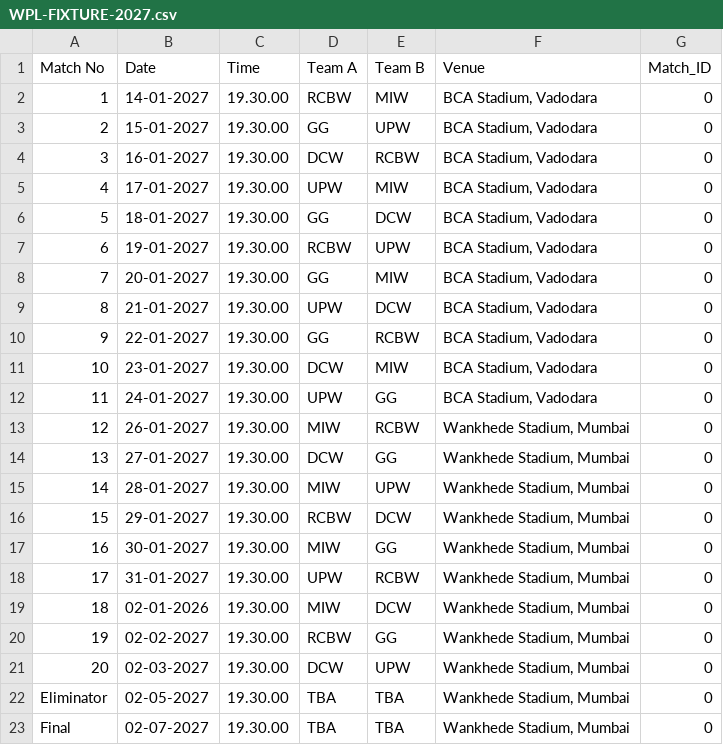
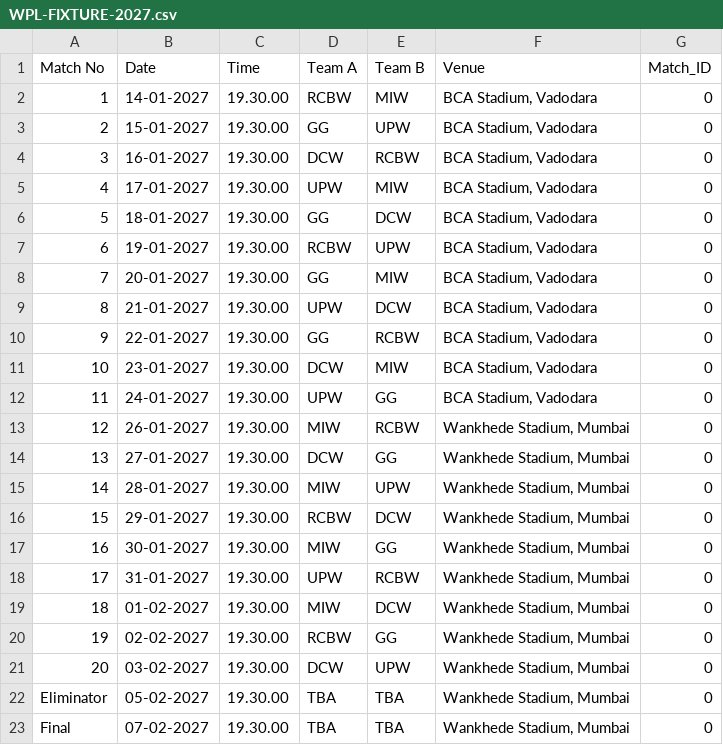
Before and after one commit to rakshith2000/TATA-WPL-2027, a CSV file: WPL/WPL-FIXTURE-2027.csv, drawn as a sheet.

Commit message:
Fix match dates and update eliminator and final match details in fixture

```diff
--- a/WPL/WPL-FIXTURE-2027.csv
+++ b/WPL/WPL-FIXTURE-2027.csv
@@ -18,6 +18,6 @@ Match No,Date,Time,Team A,Team B,Venue,Match_ID
 17,31-01-2027,19.30.00,UPW,RCBW,"Wankhede Stadium, Mumbai",0
-18,02-01-2026,19.30.00,MIW,DCW,"Wankhede Stadium, Mumbai",0
+18,01-02-2027,19.30.00,MIW,DCW,"Wankhede Stadium, Mumbai",0
 19,02-02-2027,19.30.00,RCBW,GG,"Wankhede Stadium, Mumbai",0
-20,02-03-2027,19.30.00,DCW,UPW,"Wankhede Stadium, Mumbai",0
-Eliminator,02-05-2027,19.30.00,TBA,TBA,"Wankhede Stadium, Mumbai",0
-Final,02-07-2027,19.30.00,TBA,TBA,"Wankhede Stadium, Mumbai",0
+20,03-02-2027,19.30.00,DCW,UPW,"Wankhede Stadium, Mumbai",0
+Eliminator,05-02-2027,19.30.00,TBA,TBA,"Wankhede Stadium, Mumbai",0
+Final,07-02-2027,19.30.00,TBA,TBA,"Wankhede Stadium, Mumbai",0
```
